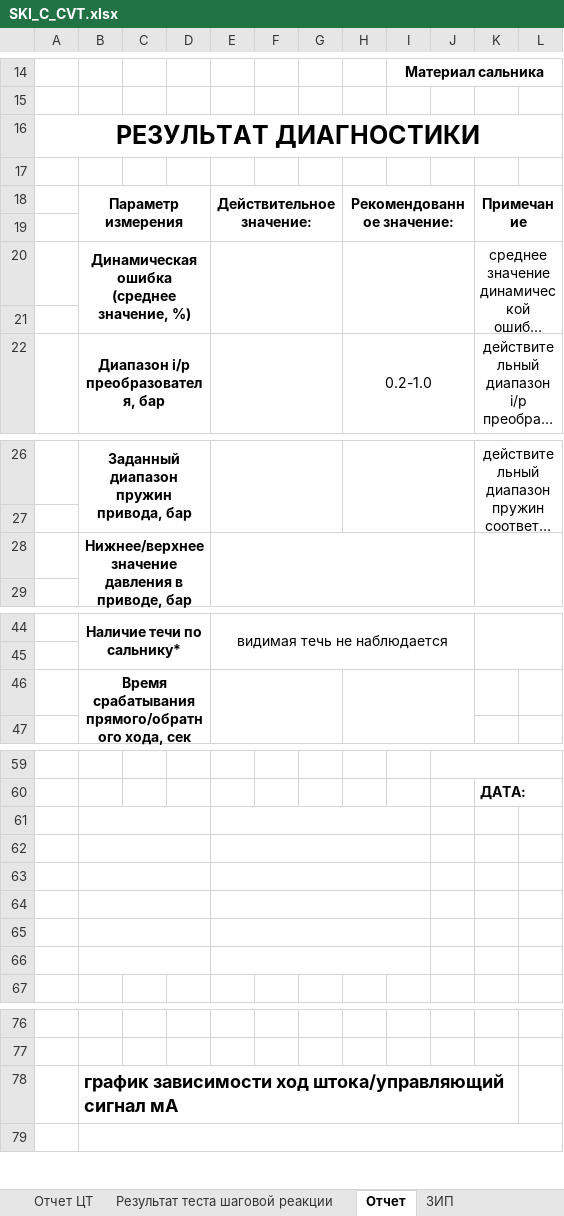
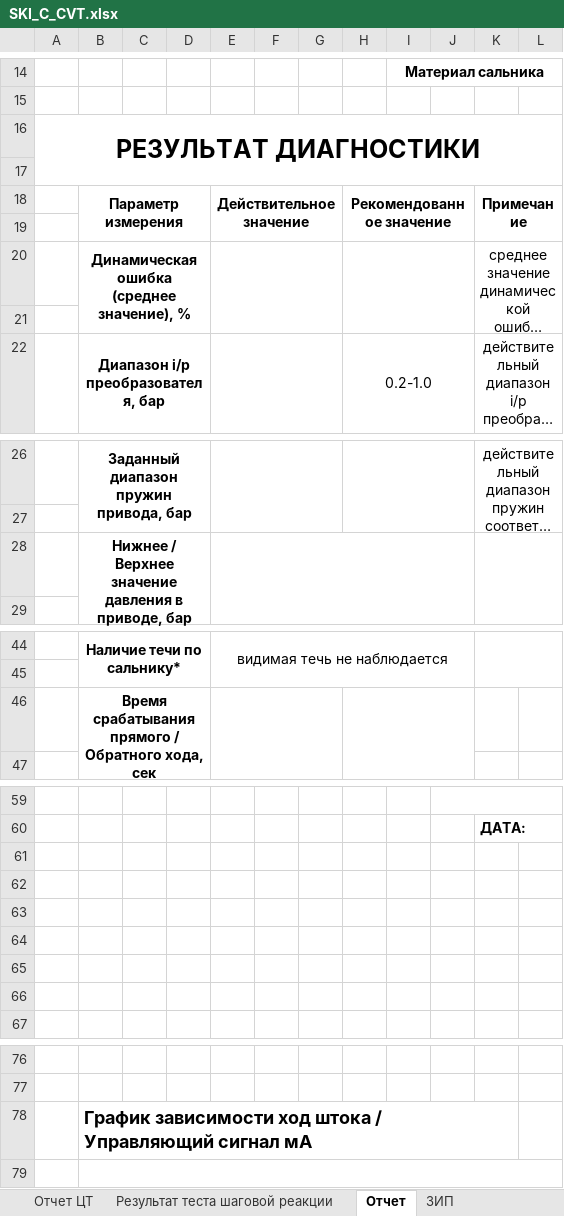
Before and after one commit to Rekvim/MpiSki, an Excel workbook: Reports/SKI_C_CVT.xlsx, sheet Отчет, drawn as a sheet; only a part is shown, gaps mark what is left out; long unchanged cells end in …; values as stored, in another font and other column widths than the file's, no borders; ↵ is a line break in a cell; the diff covers the shown part only; the diff names each change by its address in the sheet, - before the commit and + after, or states it on an @@ line.

```diff
--- a/Reports/SKI_C_CVT.xlsx (sheet Отчет)
+++ b/Reports/SKI_C_CVT.xlsx (sheet Отчет)
-A16:L16 merged
+A16:L17 merged
-E18: Действительное значение:
+E18: Действительное значение
-H18: Рекомендованное значение:
+H18: Рекомендованное значение
-B20: Динамическая ошибка ↵ (среднее значение, %)
+B20: Динамическая ошибка ↵ (среднее значение), %
-B28: Нижнее/верхнее значение давления…
+B28: Нижнее / Верхнее значение давления…
-B46: Время срабатывания прямого/обратного хода, сек
+B46: Время срабатывания прямого / Обратного хода, сек
-B61:D61 merged
-E61:I61 merged
-B62:D62 merged
-E62:I62 merged
-B63:D63 merged
-E63:I63 merged
-B64:D64 merged
-E64:I64 merged
-B65:D65 merged
-E65:I65 merged
-B66:D66 merged
-E66:I66 merged
-B78: график зависимости ход штока/управляющий сигнал мА
+B78: График зависимости ход штока / Управляющий сигнал мА
```
Also changed, not shown: 2 edited cells elsewhere in this sheet, sheet Отчет ЦТ, sheet Результат теста шаговой реакции, formulas that keep their value, Reports/SKI_B_CVT.xlsx, Reports/SKI_B_SACVT.xlsx, 2 other files.
